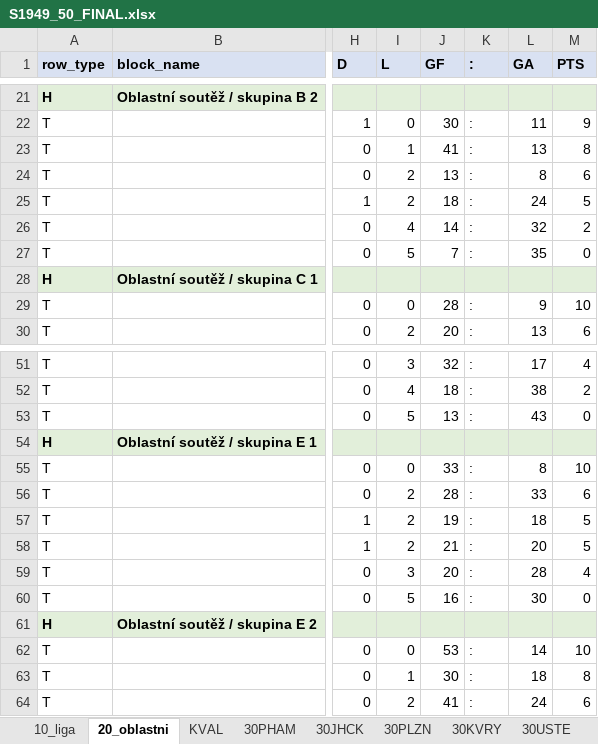
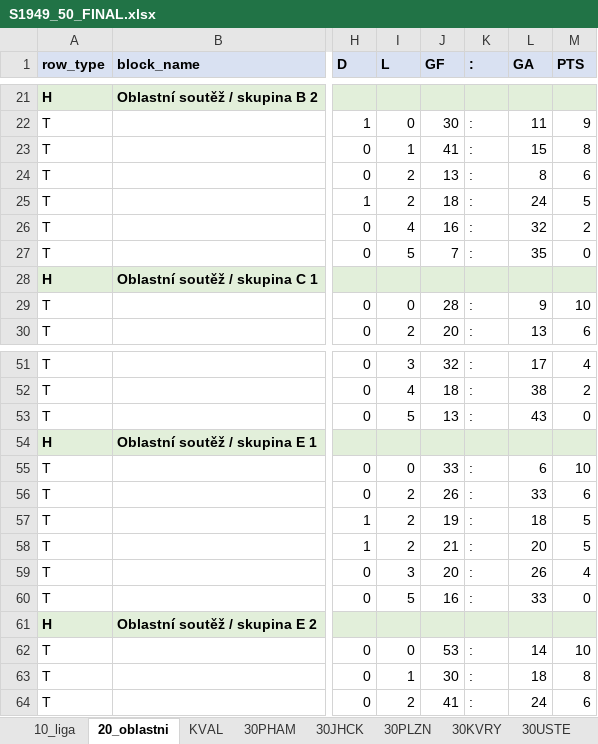
Before and after one commit to hchk1925/archiv, an Excel workbook: data/S1949_50_FINAL.xlsx, sheet 20_oblastni, drawn as a sheet; only a part is shown, gaps mark what is left out; values as stored, in another font and other column widths than the file's, no borders; the diff names each change by its address in the sheet, - before the commit and + after, or states it on an @@ line.

```diff
--- a/data/S1949_50_FINAL.xlsx (sheet 20_oblastni)
+++ b/data/S1949_50_FINAL.xlsx (sheet 20_oblastni)
-L23 (GA): 13
+L23 (GA): 15
-J26 (GF): 14
+J26 (GF): 16
-L55 (GA): 8
+L55 (GA): 6
-J56 (GF): 28
+J56 (GF): 26
-L59 (GA): 28
+L59 (GA): 26
-L60 (GA): 30
+L60 (GA): 33
```
Also changed, not shown: data/S1950_51_FINAL.xlsx, data/S1963_64_FINAL.xlsx, 9 other files.
